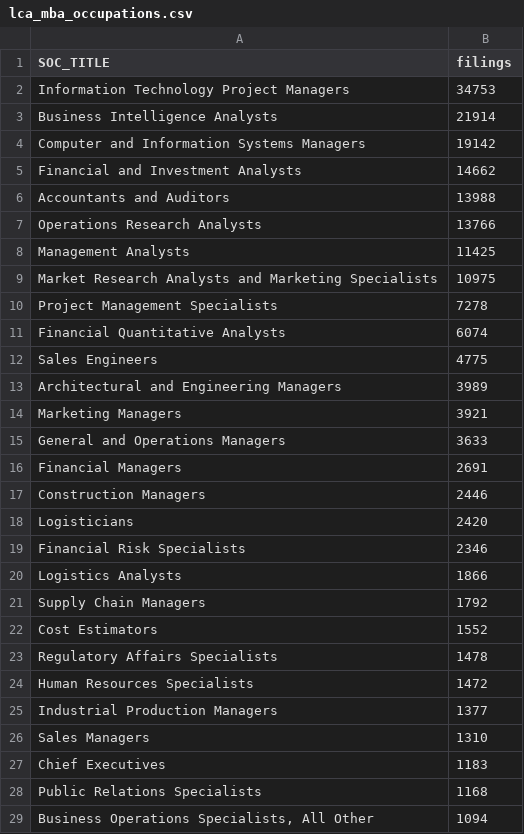
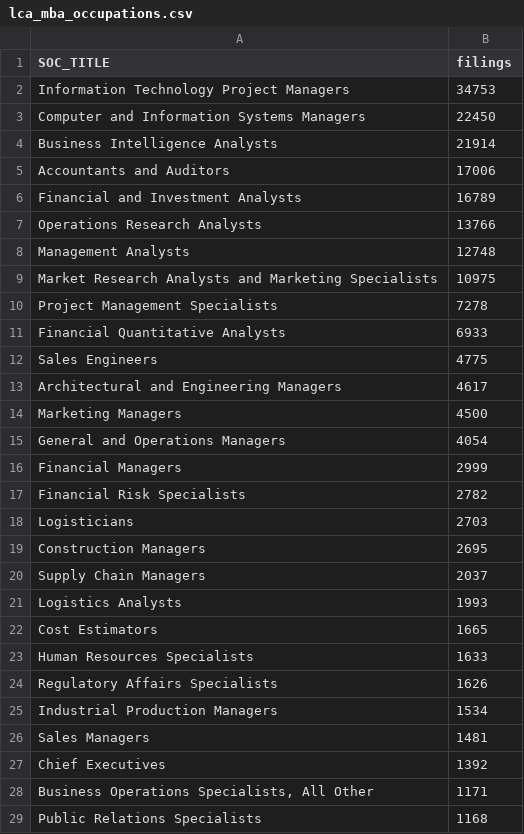
Before and after one commit to JLaniado/h1b_analysis, a CSV file: data/processed/lca_mba_occupations.csv, drawn as a sheet; only a part is shown; the diff covers the shown part only.

```diff
--- a/data/processed/lca_mba_occupations.csv
+++ b/data/processed/lca_mba_occupations.csv
@@ -2,28 +2,28 @@ SOC_TITLE,filings
 Information Technology Project Managers,34753
+Computer and Information Systems Managers,22450
 Business Intelligence Analysts,21914
-Computer and Information Systems Managers,19142
-Financial and Investment Analysts,14662
-Accountants and Auditors,13988
+Accountants and Auditors,17006
+Financial and Investment Analysts,16789
 Operations Research Analysts,13766
-Management Analysts,11425
+Management Analysts,12748
 Market Research Analysts and Marketing Specialists,10975
 Project Management Specialists,7278
-Financial Quantitative Analysts,6074
+Financial Quantitative Analysts,6933
 Sales Engineers,4775
-Architectural and Engineering Managers,3989
-Marketing Managers,3921
-General and Operations Managers,3633
-Financial Managers,2691
-Construction Managers,2446
-Logisticians,2420
-Financial Risk Specialists,2346
-Logistics Analysts,1866
-Supply Chain Managers,1792
-Cost Estimators,1552
-Regulatory Affairs Specialists,1478
-Human Resources Specialists,1472
-Industrial Production Managers,1377
-Sales Managers,1310
-Chief Executives,1183
+Architectural and Engineering Managers,4617
+Marketing Managers,4500
+General and Operations Managers,4054
+Financial Managers,2999
+Financial Risk Specialists,2782
+Logisticians,2703
+Construction Managers,2695
+Supply Chain Managers,2037
+Logistics Analysts,1993
+Cost Estimators,1665
+Human Resources Specialists,1633
+Regulatory Affairs Specialists,1626
+Industrial Production Managers,1534
+Sales Managers,1481
+Chief Executives,1392
+"Business Operations Specialists, All Other",1171
 Public Relations Specialists,1168
-"Business Operations Specialists, All Other",1094
```
Also changed, not shown: 26 added rows, 21 removed rows and 53 edited cells elsewhere in this file, data/processed/lca_employer_mba_mix.csv, data/processed/lca_mba_states.csv, 35 other files.
